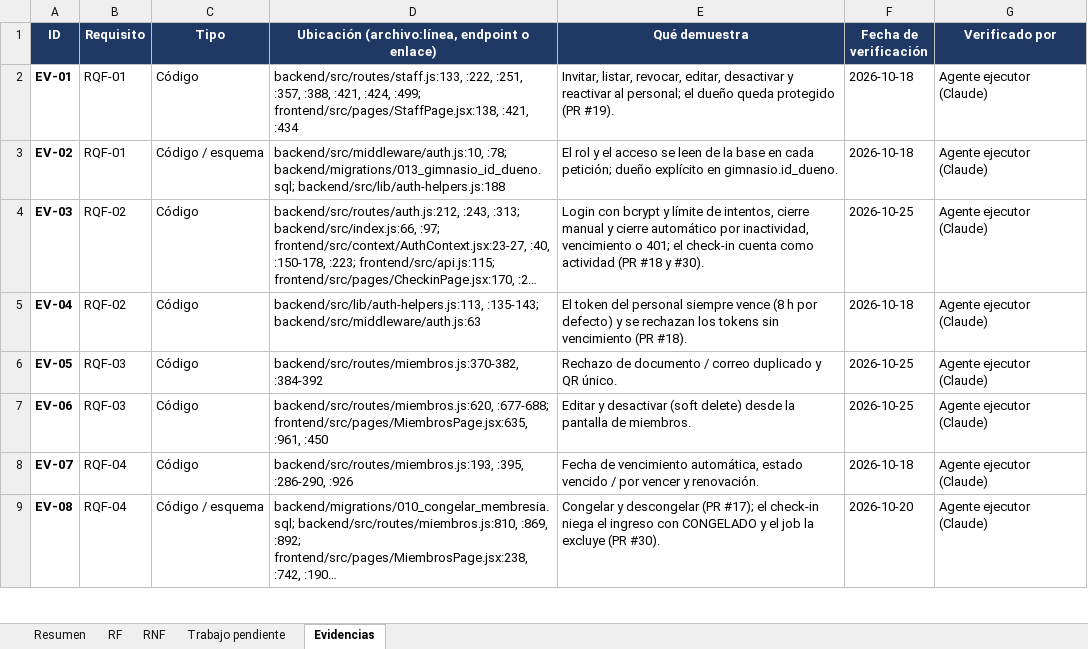
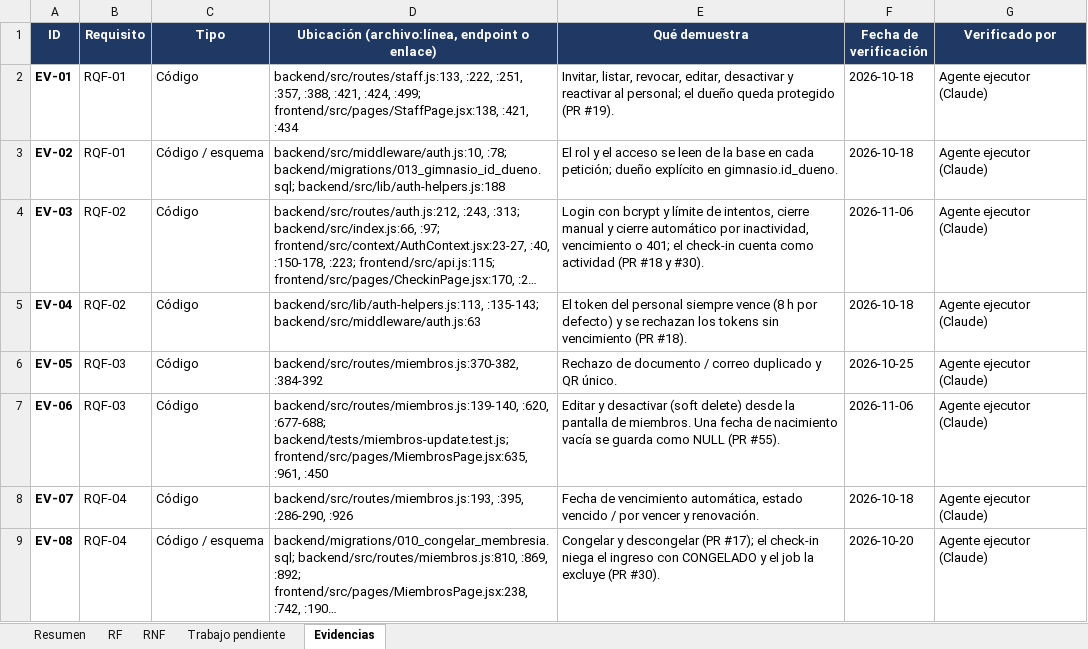
Before and after one commit to Luis140721/Proyecto_Fitloyalty, an Excel workbook: docs/avance-requisitos.xlsx, sheet Evidencias, drawn as a sheet; only a part is shown; long unchanged cells end in …; values as stored, in another font and other column widths than the file's, no borders; the diff covers the shown part only; the diff names each change by its address in the sheet, - before the commit and + after, or states it on an @@ line.

Commit message:
docs(avance): correcciones del verificador al PR #70
La evidencia de RQNF-02 ya no dice que Render queda despierto ni que el
calentamiento lo despierta: lo deja como diseño que en la práctica no ocurre.
Anota las 12 mediciones fuera de horario y que las 34 fallidas son timeouts.
La hoja Evidencias lleva fecha 2026-11-06 en las filas cambiadas y registra
el #55 en EV-06. Se actualizan las citas de auth.js en estado.md.

```diff
--- a/docs/avance-requisitos.xlsx (sheet Evidencias)
+++ b/docs/avance-requisitos.xlsx (sheet Evidencias)
-F4 (Fecha de verificación): 2026-10-25
+F4 (Fecha de verificación): 2026-11-06
-D7: backend/src/routes/miembros.js:620, :677-688; frontend/src/pages/MiembrosPage.jsx:635, :961,…
+D7: backend/src/routes/miembros.js:139-140, :620, :677-688; backend/tests/miembros-update.test.js; frontend/src/pages/MiembrosPage.jsx:635, :961,…
-E7 (Qué demuestra): …de miembros.
+E7 (Qué demuestra): …de miembros. Una fecha de nacimiento vacía se guarda como NULL (PR #55).
-F7 (Fecha de verificación): 2026-10-25
+F7 (Fecha de verificación): 2026-11-06
```
Also changed, not shown: 5 edited cells elsewhere in this sheet, sheet RNF, 3 other files.
